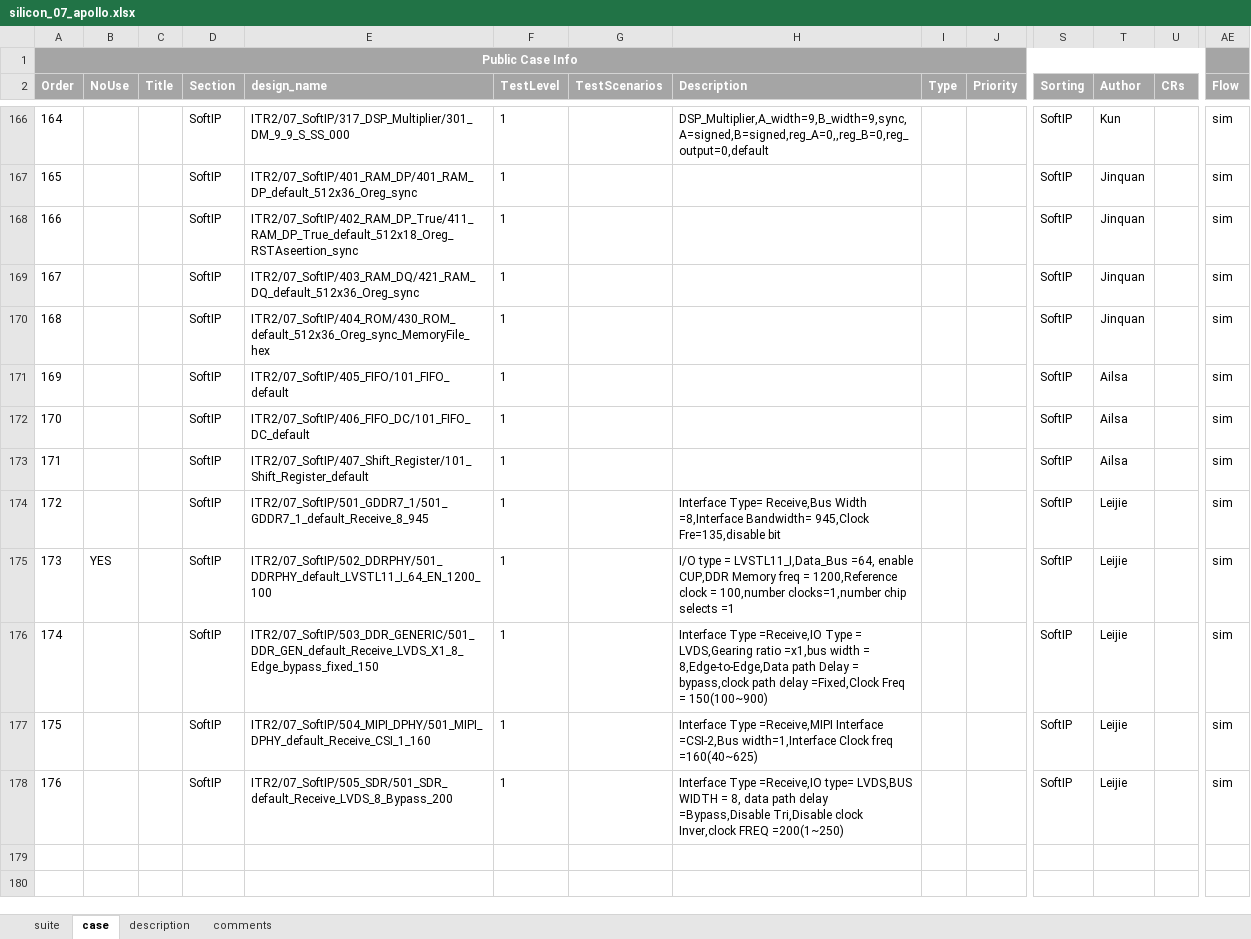
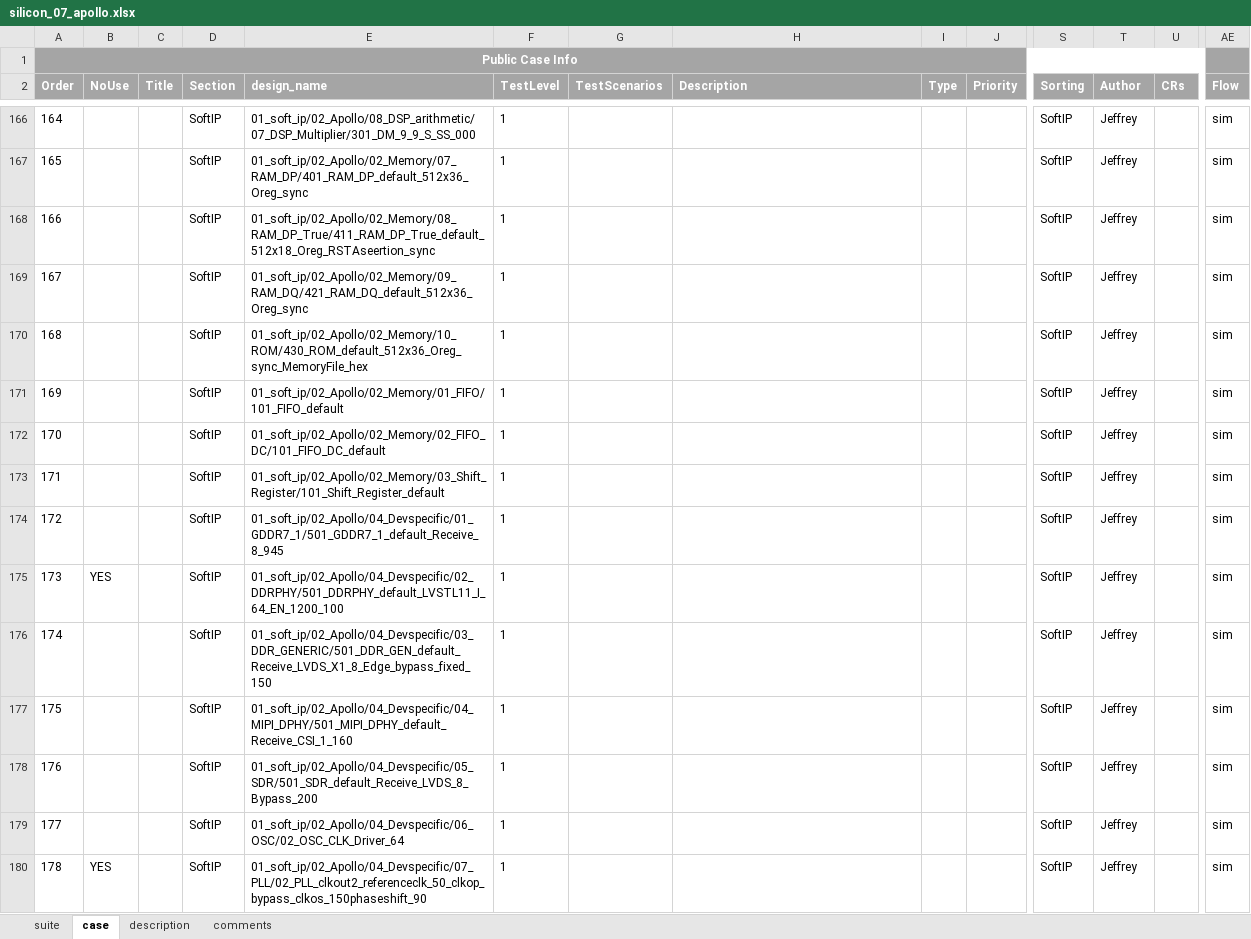
Before and after one commit to wanghengquan/repository, an Excel workbook: tmp_client/doc/TMP_EIT_suites/radiant/silicon_07_apollo.xlsx, sheet case, drawn as a sheet; only a part is shown, gaps mark what is left out; values as stored, in another font and other column widths than the file's, no borders; rows hold the shown columns only; the diff covers the shown part only; the diff names each change by its address in the sheet, - before the commit and + after, or states it on an @@ line.

```diff
--- a/tmp_client/doc/TMP_EIT_suites/radiant/silicon_07_apollo.xlsx (sheet case)
+++ b/tmp_client/doc/TMP_EIT_suites/radiant/silicon_07_apollo.xlsx (sheet case)
-E166 (design_name): ITR2/07_SoftIP/317_DSP_Multiplier/301_DM_9_9_S_SS_000
+E166 (design_name): 01_soft_ip/02_Apollo/08_DSP_arithmetic/07_DSP_Multiplier/301_DM_9_9_S_SS_000
-H166 (Description): DSP_Multiplier,A_width=9,B_width=9,sync,A=signed,B=signed,reg_A=0,,reg_B=0,reg_output=0,default
+H166 (Description): (empty)
-T166 (Author): Kun
+T166 (Author): Jeffrey
-E167 (design_name): ITR2/07_SoftIP/401_RAM_DP/401_RAM_DP_default_512x36_Oreg_sync
+E167 (design_name): 01_soft_ip/02_Apollo/02_Memory/07_RAM_DP/401_RAM_DP_default_512x36_Oreg_sync
-T167:T170 (Author): Jinquan
+T167:T170 (Author): Jeffrey
-E168 (design_name): ITR2/07_SoftIP/402_RAM_DP_True/411_RAM_DP_True_default_512x18_Oreg_RSTAseertion_sync
+E168 (design_name): 01_soft_ip/02_Apollo/02_Memory/08_RAM_DP_True/411_RAM_DP_True_default_512x18_Oreg_RSTAseertion_sync
-E169 (design_name): ITR2/07_SoftIP/403_RAM_DQ/421_RAM_DQ_default_512x36_Oreg_sync
+E169 (design_name): 01_soft_ip/02_Apollo/02_Memory/09_RAM_DQ/421_RAM_DQ_default_512x36_Oreg_sync
-E170 (design_name): ITR2/07_SoftIP/404_ROM/430_ROM_default_512x36_Oreg_sync_MemoryFile_hex
+E170 (design_name): 01_soft_ip/02_Apollo/02_Memory/10_ROM/430_ROM_default_512x36_Oreg_sync_MemoryFile_hex
-E171 (design_name): ITR2/07_SoftIP/405_FIFO/101_FIFO_default
+E171 (design_name): 01_soft_ip/02_Apollo/02_Memory/01_FIFO/101_FIFO_default
-T171:T173 (Author): Ailsa
+T171:T173 (Author): Jeffrey
-E172 (design_name): ITR2/07_SoftIP/406_FIFO_DC/101_FIFO_DC_default
+E172 (design_name): 01_soft_ip/02_Apollo/02_Memory/02_FIFO_DC/101_FIFO_DC_default
-E173 (design_name): ITR2/07_SoftIP/407_Shift_Register/101_Shift_Register_default
+E173 (design_name): 01_soft_ip/02_Apollo/02_Memory/03_Shift_Register/101_Shift_Register_default
-E174 (design_name): ITR2/07_SoftIP/501_GDDR7_1/501_GDDR7_1_default_Receive_8_945
+E174 (design_name): 01_soft_ip/02_Apollo/04_Devspecific/01_GDDR7_1/501_GDDR7_1_default_Receive_8_945
-H174 (Description): Interface Type= Receive,Bus Width =8,Interface Bandwidth= 945,Clock Fre=135,disable bit
+H174 (Description): (empty)
-T174:T178 (Author): Leijie
+T174:T178 (Author): Jeffrey
-E175 (design_name): ITR2/07_SoftIP/502_DDRPHY/501_DDRPHY_default_LVSTL11_I_64_EN_1200_100
+E175 (design_name): 01_soft_ip/02_Apollo/04_Devspecific/02_DDRPHY/501_DDRPHY_default_LVSTL11_I_64_EN_1200_100
-H175 (Description): I/O type = LVSTL11_I,Data_Bus =64, enable CUP,DDR Memory freq = 1200,Reference clock = 100,number clocks=1,number chip selects =1
+H175 (Description): (empty)
-E176 (design_name): ITR2/07_SoftIP/503_DDR_GENERIC/501_DDR_GEN_default_Receive_LVDS_X1_8_Edge_bypass_fixed_150
+E176 (design_name): 01_soft_ip/02_Apollo/04_Devspecific/03_DDR_GENERIC/501_DDR_GEN_default_Receive_LVDS_X1_8_Edge_bypass_fixed_150
-H176 (Description): Interface Type =Receive,IO Type = LVDS,Gearing ratio =x1,bus width = 8,Edge-to-Edge,Data path Delay = bypass,clock path delay =Fixed,Clock Freq = 150(100~900)
+H176 (Description): (empty)
-E177 (design_name): ITR2/07_SoftIP/504_MIPI_DPHY/501_MIPI_DPHY_default_Receive_CSI_1_160
+E177 (design_name): 01_soft_ip/02_Apollo/04_Devspecific/04_MIPI_DPHY/501_MIPI_DPHY_default_Receive_CSI_1_160
-H177 (Description): Interface Type =Receive,MIPI Interface =CSI-2,Bus width=1,Interface Clock freq =160(40~625)
+H177 (Description): (empty)
-E178 (design_name): ITR2/07_SoftIP/505_SDR/501_SDR_default_Receive_LVDS_8_Bypass_200
+E178 (design_name): 01_soft_ip/02_Apollo/04_Devspecific/05_SDR/501_SDR_default_Receive_LVDS_8_Bypass_200
-H178 (Description): Interface Type =Receive,IO type= LVDS,BUS WIDTH = 8, data path delay =Bypass,Disable Tri,Disable clock Inver,clock FREQ =200(1~250)
+H178 (Description): (empty)
+row 179: 177 |  |  | SoftIP | 01_soft_ip/02_Apollo/04_Devspecific/06_OSC/02_OSC_CLK_Driver_64 | 1 |  |  |  |  | SoftIP | Jeffrey |  | sim
+row 180: 178 | YES |  | SoftIP | 01_soft_ip/02_Apollo/04_Devspecific/07_PLL/02_PLL_clkout2_referenceclk_50_clkop_bypass_clkos_150phaseshift_90 | 1 |  |  |  |  | SoftIP | Jeffrey |  | sim
```
Also changed, not shown: 36 edited cells elsewhere in this sheet, tmp_client/doc/TMP_example/standard_suite/diamond_regression.xlsx, 14 other files.
